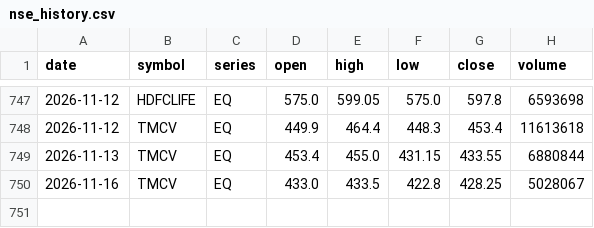
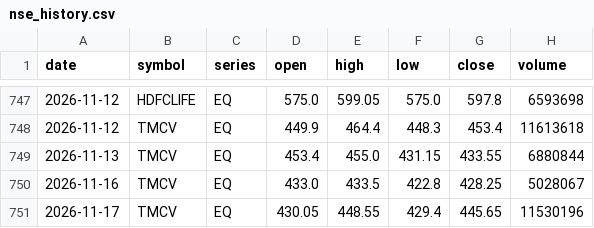
Before and after one commit to hank-rearden/execute-market, a CSV file: data/nse_history.csv, drawn as a sheet; only a part is shown, gaps mark what is left out.

```diff
--- a/data/nse_history.csv
+++ b/data/nse_history.csv
@@ -750 +750,2 @@ date,symbol,series,open,high,low,close,volume
 2026-11-16,TMCV,EQ,433.0,433.5,422.8,428.25,5028067
+2026-11-17,TMCV,EQ,430.05,448.55,429.4,445.65,11530196
```
